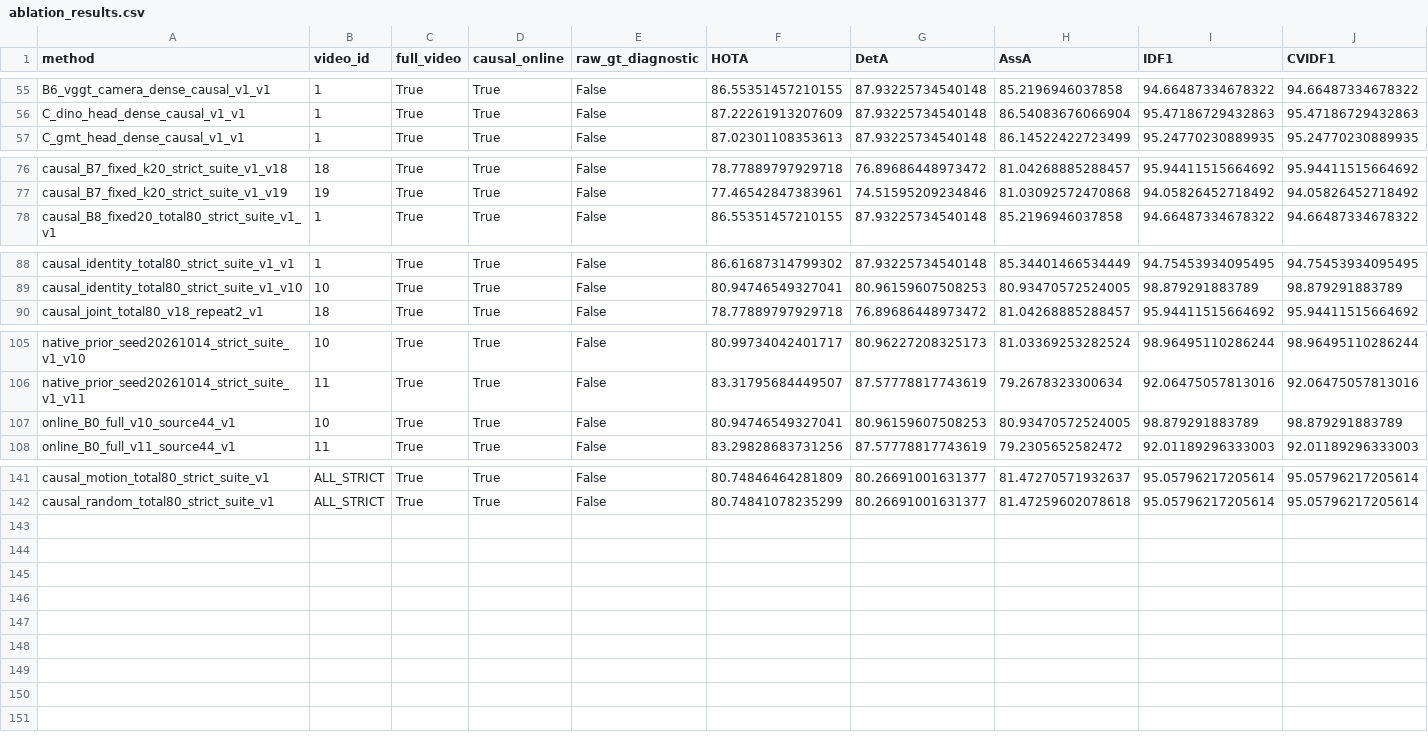
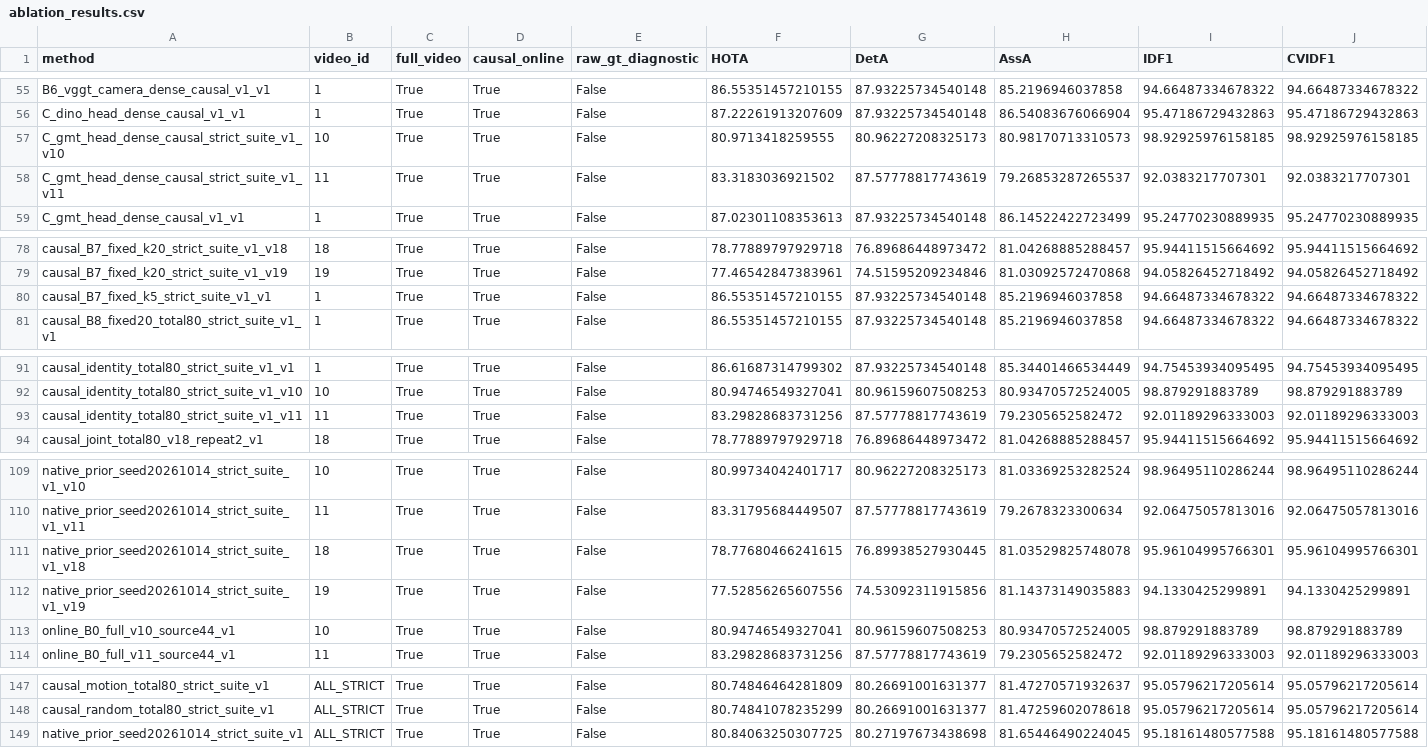
Before and after one commit to LYQ1107/WWW, a CSV file: results/ablation_results.csv, drawn as a sheet; only a part is shown, gaps mark what is left out; rows hold the shown columns only; the diff names each change by its address in the sheet, - before the commit and + after, or states it on an @@ line.

Commit message:
Test dense VGGT tracking publication and repartition unchanged stability matrix

```diff
--- a/results/ablation_results.csv
+++ b/results/ablation_results.csv
+row 57: C_gmt_head_dense_causal_strict_suite_v1_v10 | 10 | True | True | False | 80.9713418259555 | 80.96227208325173 | 80.98170713310573 | 98.92925976158185 | 98.92925976158185
+row 58: C_gmt_head_dense_causal_strict_suite_v1_v11 | 11 | True | True | False | 83.3183036921502 | 87.57778817743619 | 79.26853287265537 | 92.0383217707301 | 92.0383217707301
+row 80: causal_B7_fixed_k5_strict_suite_v1_v1 | 1 | True | True | False | 86.55351457210155 | 87.93225734540148 | 85.2196946037858 | 94.66487334678322 | 94.66487334678322
+row 93: causal_identity_total80_strict_suite_v1_v11 | 11 | True | True | False | 83.29828683731256 | 87.57778817743619 | 79.2305652582472 | 92.01189296333003 | 92.01189296333003
+row 111: native_prior_seed20261014_strict_suite_v1_v18 | 18 | True | True | False | 78.77680466241615 | 76.89938527930445 | 81.03529825748078 | 95.96104995766301 | 95.96104995766301
+row 112: native_prior_seed20261014_strict_suite_v1_v19 | 19 | True | True | False | 77.52856265607556 | 74.53092311915856 | 81.14373149035883 | 94.1330425299891 | 94.1330425299891
+row 149: native_prior_seed20261014_strict_suite_v1 | ALL_STRICT | True | True | False | 80.84063250307725 | 80.27197673438698 | 81.65446490224045 | 95.18161480577588 | 95.18161480577588
```
Also changed, not shown: results/retrieval_results.csv, results/runtime_results.csv, 24 other files.
